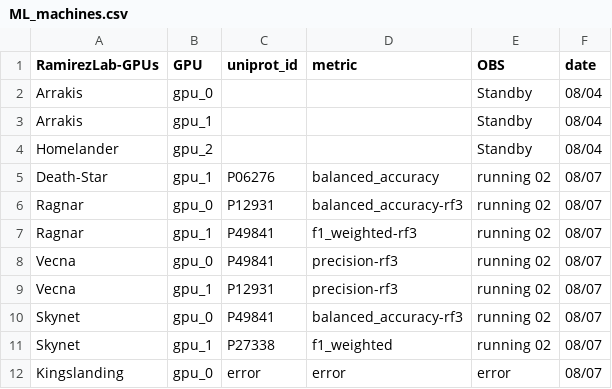
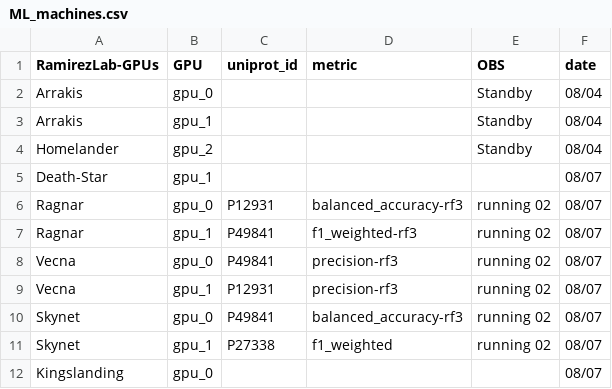
Before and after one commit to caramirezs/ML_for_DD, a CSV file: log/ML_machines.csv, drawn as a sheet.

```diff
--- a/log/ML_machines.csv
+++ b/log/ML_machines.csv
@@ -4,3 +4,3 @@ Arrakis,gpu_1,"","",Standby,08/04
 Homelander,gpu_2,"","",Standby,08/04
-Death-Star,gpu_1,P06276,balanced_accuracy,running 02,08/07
+Death-Star,gpu_1, , , ,08/07
 Ragnar,gpu_0,P12931,balanced_accuracy-rf3,running 02,08/07
@@ -11,2 +11,2 @@ Skynet ,gpu_0,P49841,balanced_accuracy-rf3,running 02,08/07
 Skynet ,gpu_1,P27338,f1_weighted,running 02,08/07
-Kingslanding ,gpu_0,error,error,error,08/07
+Kingslanding ,gpu_0, , , ,08/07
```
Also changed, not shown: log/job_done.csv, 20 other files.
